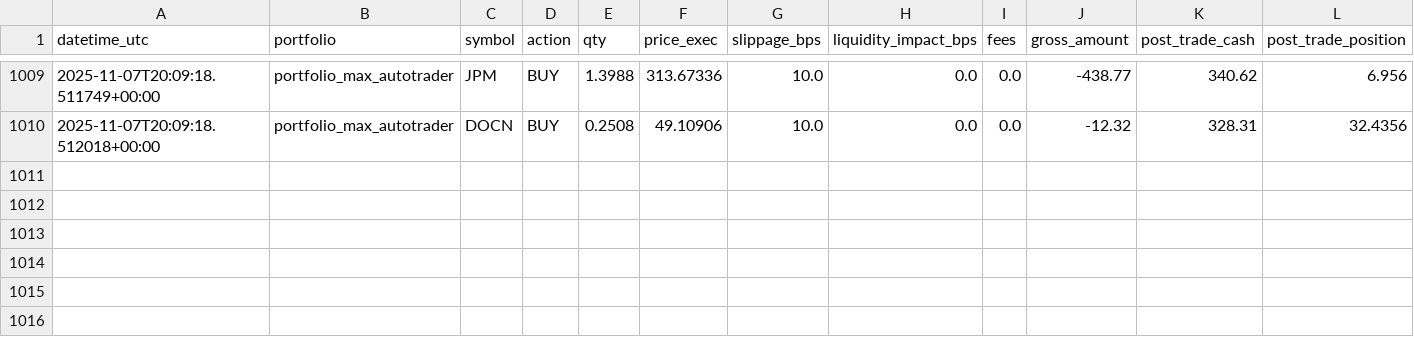
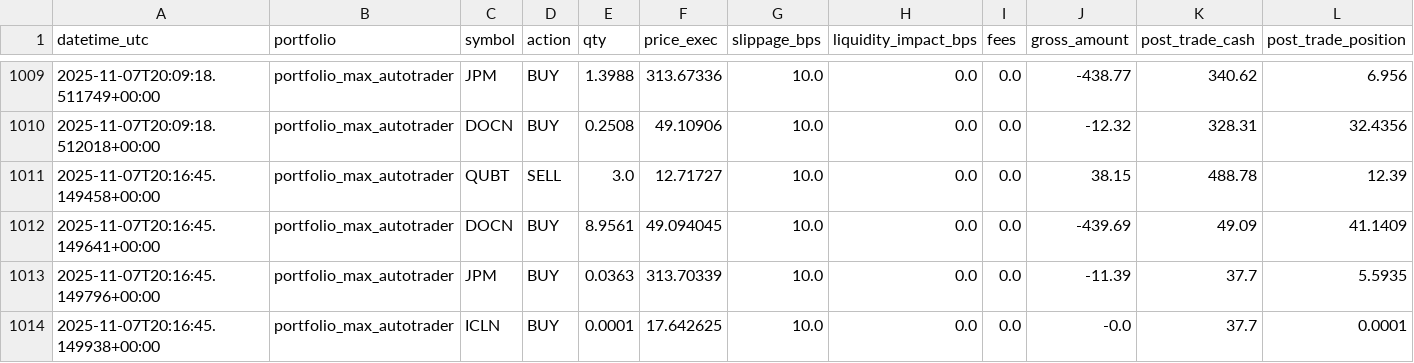
Before and after one commit to maximezac/alpacawireup, a CSV file: data/trades_ledger.csv, drawn as a sheet; only a part is shown, gaps mark what is left out; rows hold the shown columns only; the diff names each change by its address in the sheet, - before the commit and + after, or states it on an @@ line.

```diff
--- a/data/trades_ledger.csv
+++ b/data/trades_ledger.csv
+row 1011: 2025-11-07T20:16:45.149458+00:00 | portfolio_max_autotrader | QUBT | SELL | 3.0 | 12.71727 | 10.0 | 0.0 | 0.0 | 38.15 | 488.78 | 12.39
+row 1012: 2025-11-07T20:16:45.149641+00:00 | portfolio_max_autotrader | DOCN | BUY | 8.9561 | 49.094045 | 10.0 | 0.0 | 0.0 | -439.69 | 49.09 | 41.1409
+row 1013: 2025-11-07T20:16:45.149796+00:00 | portfolio_max_autotrader | JPM | BUY | 0.0363 | 313.70339 | 10.0 | 0.0 | 0.0 | -11.39 | 37.7 | 5.5935
+row 1014: 2025-11-07T20:16:45.149938+00:00 | portfolio_max_autotrader | ICLN | BUY | 0.0001 | 17.642625 | 10.0 | 0.0 | 0.0 | -0.0 | 37.7 | 0.0001
```
Also changed, not shown: 5 other files.
